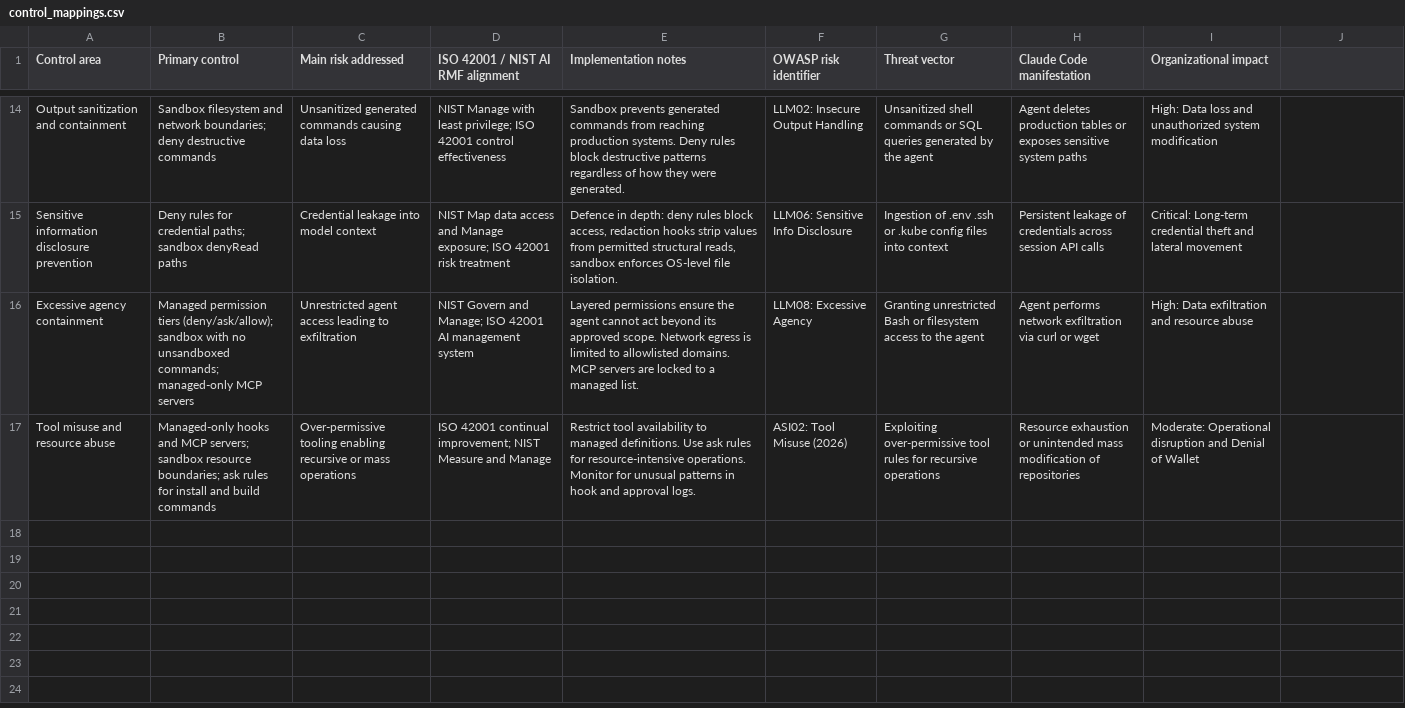
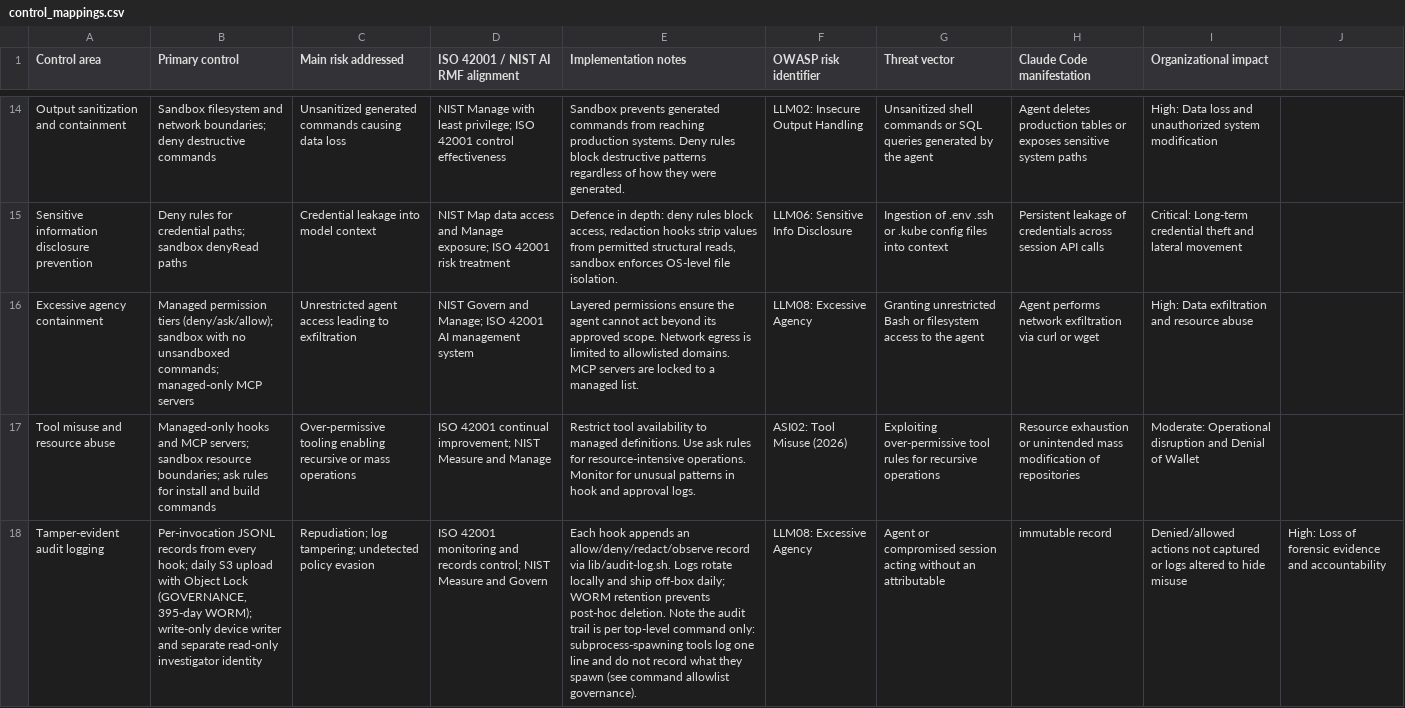
Before and after one commit to MentalHealthInnovations/AI_Technical_Controls, a CSV file: ClaudeCode/control_mappings.csv, drawn as a sheet; only a part is shown, gaps mark what is left out; the diff covers the shown part only; the diff names each change by its address in the sheet, - before the commit and + after, or states it on an @@ line.

Commit message:
docs(controls): map audit logging, allowlist governance, and MCP restriction
Add three control rows to control_mappings.csv for capabilities the pack already implements but that were unmapped: tamper-evident audit logging (JSONL hooks + WORM S3 retention), command allowlist governance (default-deny + paired tests/risk doc + spawner caveat), and MCP server/tool restriction (connect-allowlist + default-deny tool allowlist + Jira project scoping).

```diff
--- a/ClaudeCode/control_mappings.csv
+++ b/ClaudeCode/control_mappings.csv
+row 18: Tamper-evident audit logging | Per-invocation JSONL records from every hook; daily S3 upload with Object Lock (GOVERNANCE, 395-day WORM); write-only device writer and separate read-only investigator identity | Repudiation; log tampering; undetected policy evasion | ISO 42001 monitoring and records control; NIST Measure and Govern | Each hook appends an allow/deny/redact/observe record via lib/audit-log.sh. Logs rotate locally and ship off-box daily; WORM retention prevents post-hoc deletion. Note the audit trail is per top-level command only: subprocess-spawning tools log one line and do not record what they spawn (see command allowlist governance). | LLM08: Excessive Agency | Agent or compromised session acting without an attributable | immutable record | Denied/allowed actions not captured or logs altered to hide misuse | High: Loss of forensic evidence and accountability
```
Also changed, not shown: 2 added rows elsewhere in this file.
